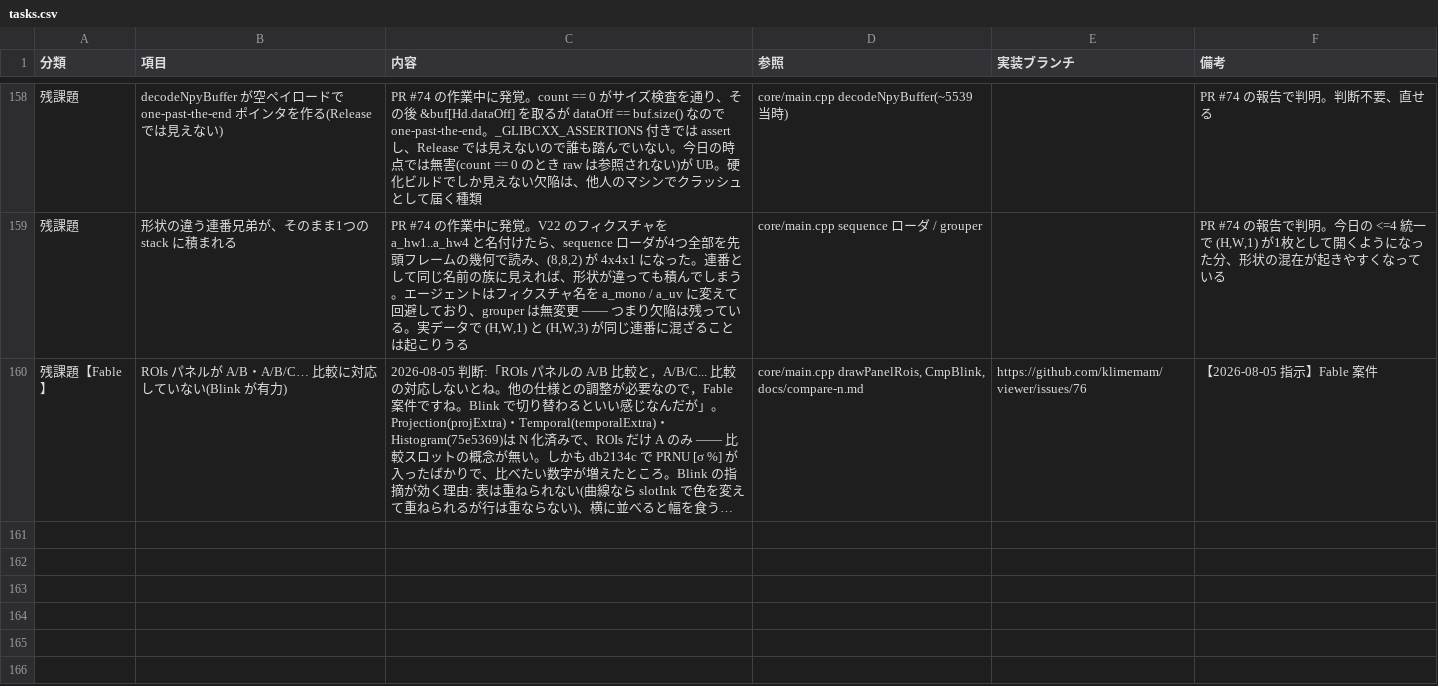
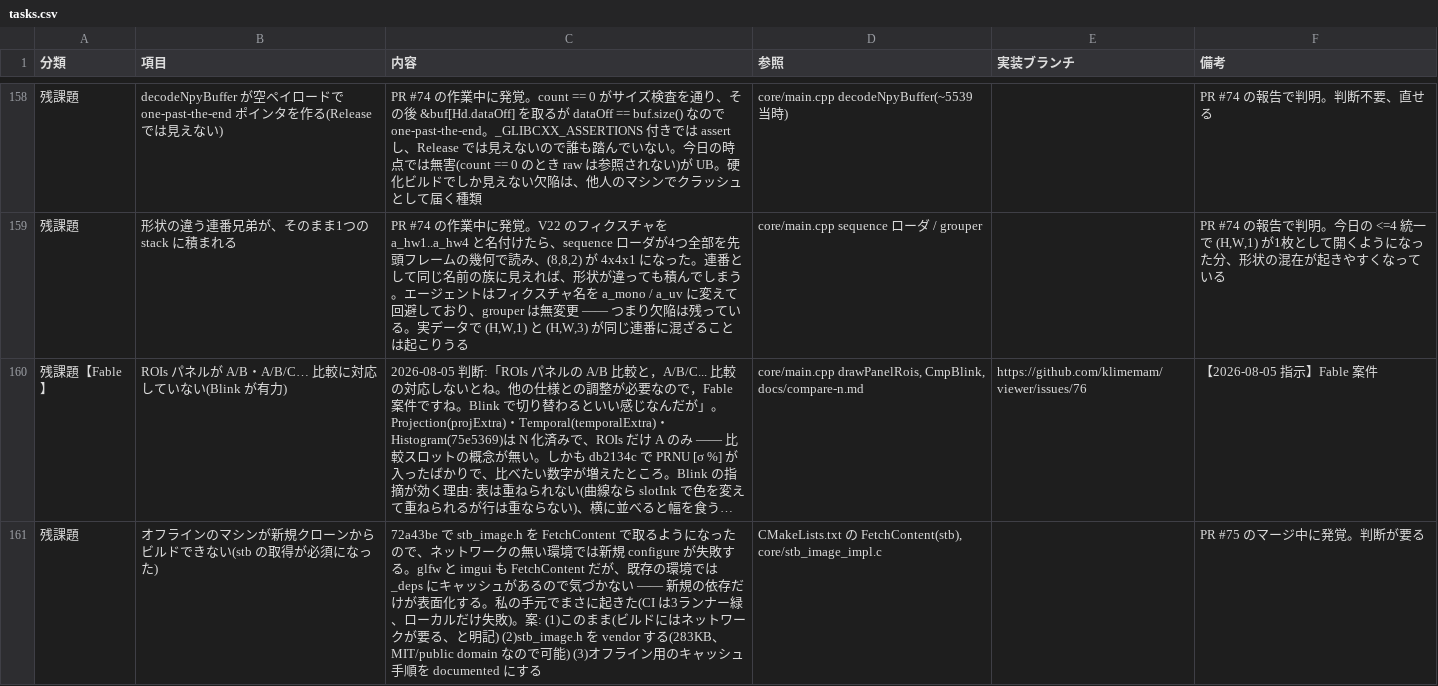
Before and after one commit to klimemam/viewer, a CSV file: docs/tasks.csv, drawn as a sheet; only a part is shown, gaps mark what is left out; long unchanged cells end in …; the diff covers the shown part only; the diff names each change by its address in the sheet, - before the commit and + after, or states it on an @@ line.

```diff
--- a/docs/tasks.csv
+++ b/docs/tasks.csv
+row 161: 残課題 | オフラインのマシンが新規クローンからビルドできない(stb の取得が必須になった) | 72a43be で stb_image.h を FetchContent で取るようになったので、ネットワークの無い環境では新規 configure が失敗する。glfw と imgui も FetchContent だが、既存の環境では _deps にキャッシュがあるので気づかない —— 新規の依存だけが表面化する。私の手元でまさに起きた(CI は3ランナー緑、ローカルだけ失敗)。案: (1)このまま(ビルドにはネットワークが要る、と明記) (2)stb_image.h を vendor する(283KB、MIT/public domain なので可能) (3)オフライン用のキャッシュ手順を documented にする | CMakeLists.txt の FetchContent(stb), core/stb_image_impl.c |  | PR #75 のマージ中に発覚。判断が要る
```
Also changed, not shown: 1 added row and 4 edited cells elsewhere in this file.
